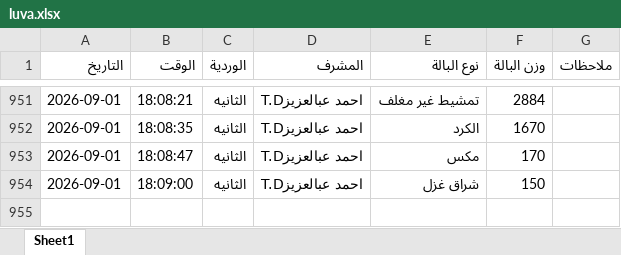
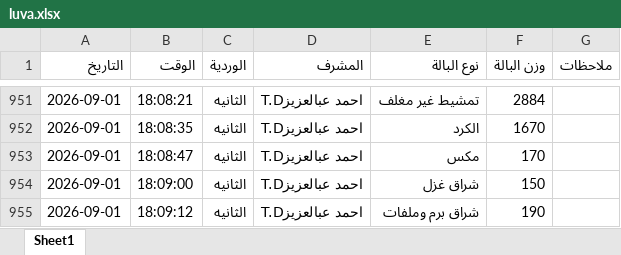
Before and after one commit to mahmedabdallh123/BELYARN, an Excel workbook: luva.xlsx, sheet Sheet1, drawn as a sheet; only a part is shown, gaps mark what is left out; values as stored, in another font and other column widths than the file's, no borders; the diff names each change by its address in the sheet, - before the commit and + after, or states it on an @@ line.

Commit message:
إدخال جديد

```diff
--- a/luva.xlsx (sheet Sheet1)
+++ b/luva.xlsx (sheet Sheet1)
+row 955: 2026-09-01 | 18:09:12 | الثانيه | احمد عبالعزيزT.D | شراق برم وملفات | 190
```
